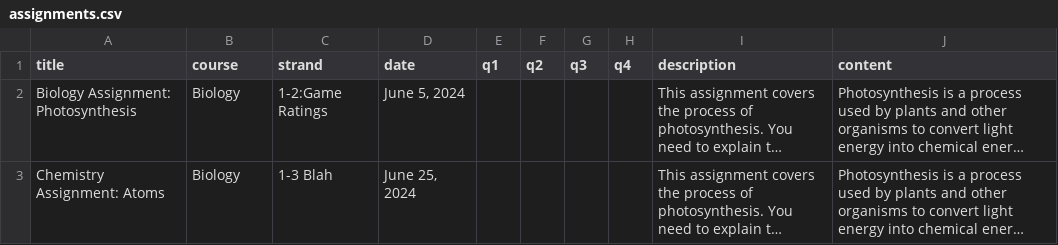
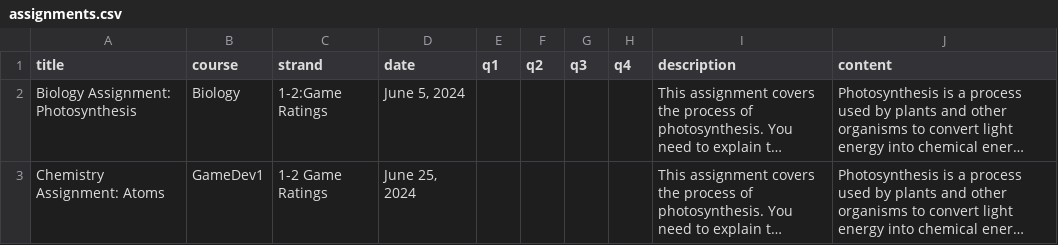
Before and after one commit to kappter/AssignmentTemplate, a CSV file: assignments.csv, drawn as a sheet; long unchanged cells end in …; the diff names each change by its address in the sheet, - before the commit and + after, or states it on an @@ line.

Commit message:
Update assignments.csv

```diff
--- a/assignments.csv
+++ b/assignments.csv
-B3 (course): Biology
+B3 (course): GameDev1
-C3 (strand): 1-3 Blah
+C3 (strand): 1-2 Game Ratings
```
